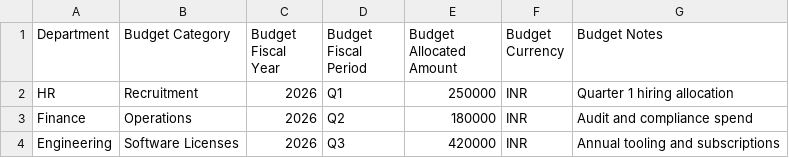
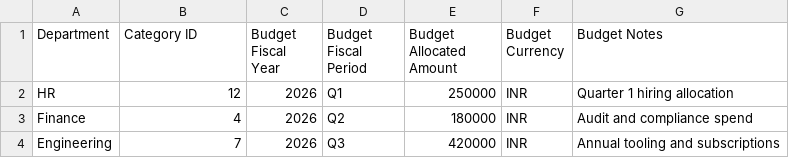
Before and after one commit to Tushargtech/expense_register, a CSV file: assets/samples/budget_upload_sample.csv, drawn as a sheet.

```diff
--- a/assets/samples/budget_upload_sample.csv
+++ b/assets/samples/budget_upload_sample.csv
@@ -1,4 +1,4 @@
-Department,Budget Category,Budget Fiscal Year,Budget Fiscal Period,Budget Allocated Amount,Budget Currency,Budget Notes
-HR,Recruitment,2026,Q1,250000,INR,Quarter 1 hiring allocation
-Finance,Operations,2026,Q2,180000,INR,Audit and compliance spend
-Engineering,Software Licenses,2026,Q3,420000,INR,Annual tooling and subscriptions
+Department,Category ID,Budget Fiscal Year,Budget Fiscal Period,Budget Allocated Amount,Budget Currency,Budget Notes
+HR,12,2026,Q1,250000,INR,Quarter 1 hiring allocation
+Finance,4,2026,Q2,180000,INR,Audit and compliance spend
+Engineering,7,2026,Q3,420000,INR,Annual tooling and subscriptions
```
Also changed, not shown: 35 other files.
